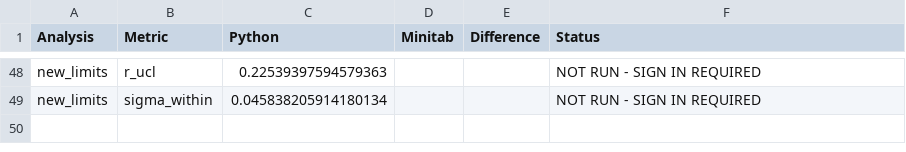
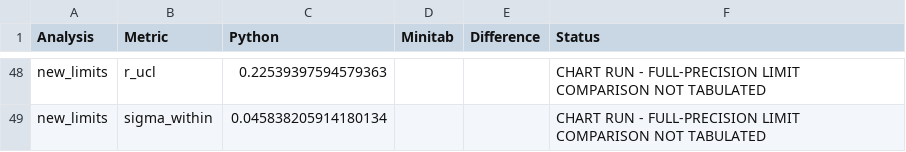
Before and after one commit to Shrey-Trivedi-18/manufacturing-process-capability, a CSV file: minitab/comparison.csv, drawn as a sheet; only a part is shown, gaps mark what is left out; the diff covers the shown part only; the diff names each change by its address in the sheet, - before the commit and + after, or states it on an @@ line.

Commit message:
Add executed Minitab reproduction with native outputs and comparison audit

```diff
--- a/minitab/comparison.csv
+++ b/minitab/comparison.csv
-F48:F49 (Status): NOT RUN - SIGN IN REQUIRED
+F48:F49 (Status): CHART RUN - FULL-PRECISION LIMIT COMPARISON NOT TABULATED
```
Also changed, not shown: 106 edited cells elsewhere in this file, 32 other files.
